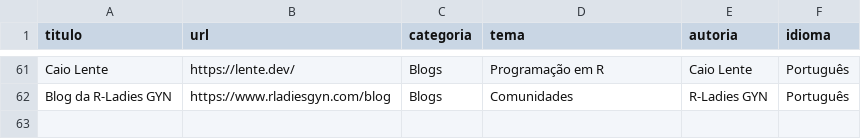
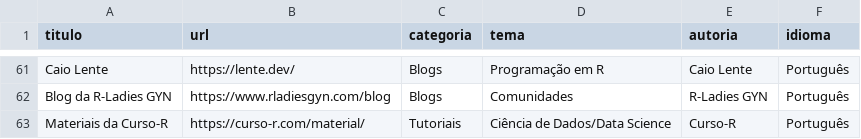
Before and after one commit to beatrizmilz/materiais_estudo_R, a CSV file: inst/dados.csv, drawn as a sheet; only a part is shown, gaps mark what is left out.

Commit message:
Update dados.csv

```diff
--- a/inst/dados.csv
+++ b/inst/dados.csv
@@ -62 +62,2 @@ Caio Lente,https://lente.dev/,Blogs,Programação em R,Caio Lente,Português
 Blog da R-Ladies GYN,https://www.rladiesgyn.com/blog,Blogs,Comunidades,R-Ladies GYN,Português
+Materiais da Curso-R,https://curso-r.com/material/,Tutoriais,Ciência de Dados/Data Science,Curso-R,Português
```
